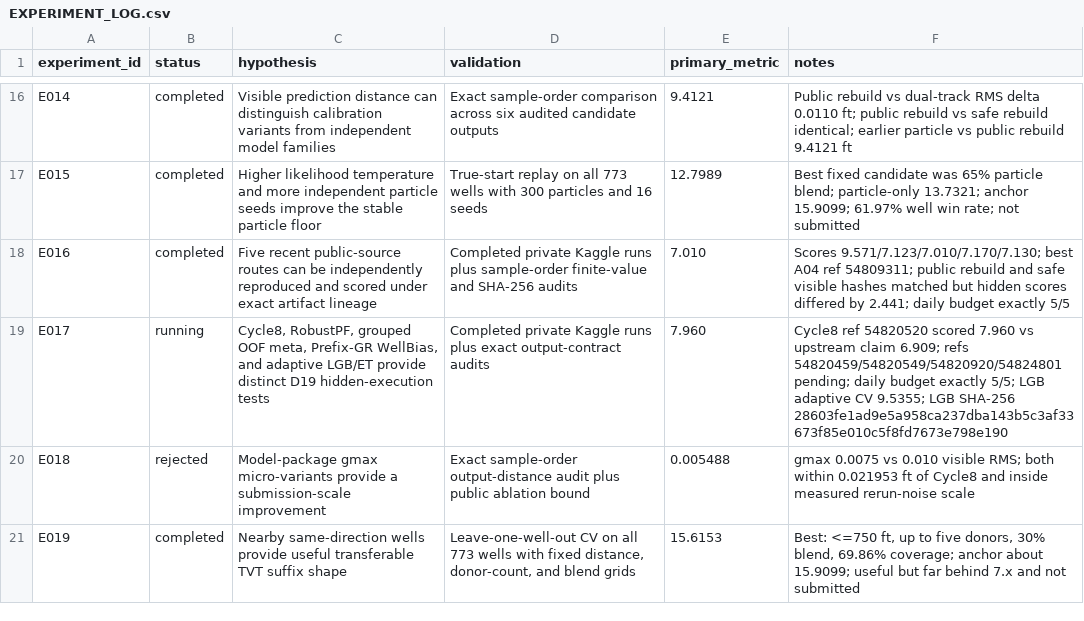
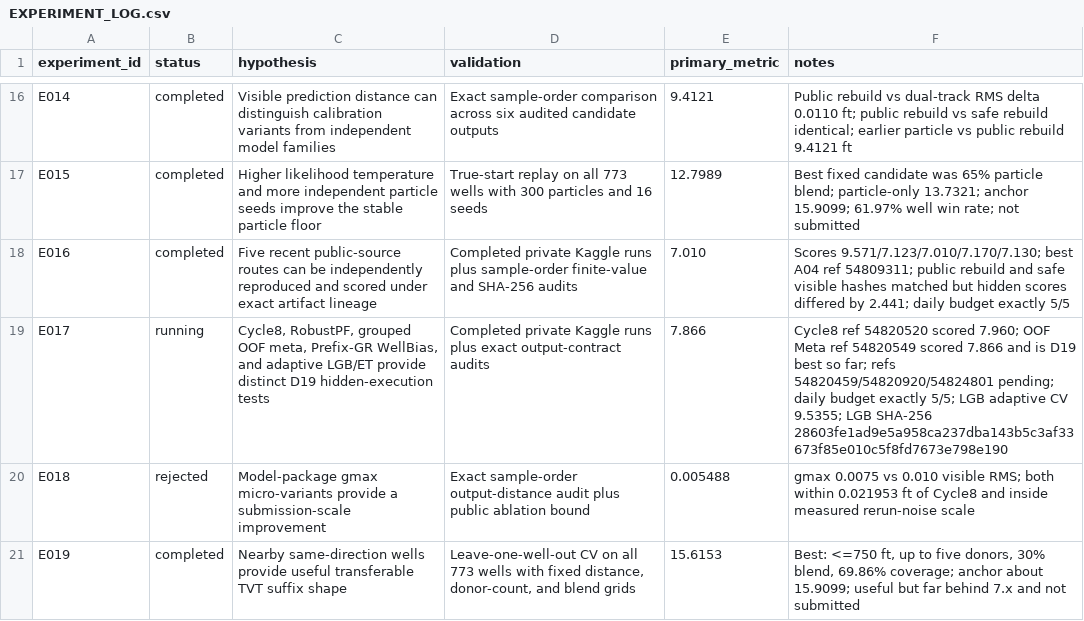
Before and after one commit to whzy3185/kaggleROG, a CSV file: experiments/EXPERIMENT_LOG.csv, drawn as a sheet; only a part is shown, gaps mark what is left out.

Commit message:
Record OOF Meta D19 score and publish documentation

```diff
--- a/experiments/EXPERIMENT_LOG.csv
+++ b/experiments/EXPERIMENT_LOG.csv
@@ -18,3 +18,3 @@ E015,completed,"Higher likelihood temperature and more independent particle seed
 E016,completed,"Five recent public-source routes can be independently reproduced and scored under exact artifact lineage","Completed private Kaggle runs plus sample-order finite-value and SHA-256 audits",7.010,"Scores 9.571/7.123/7.010/7.170/7.130; best A04 ref 54809311; public rebuild and safe visible hashes matched but hidden scores differed by 2.441; daily budget exactly 5/5"
-E017,running,"Cycle8, RobustPF, grouped OOF meta, Prefix-GR WellBias, and adaptive LGB/ET provide distinct D19 hidden-execution tests","Completed private Kaggle runs plus exact output-contract audits",7.960,"Cycle8 ref 54820520 scored 7.960 vs upstream claim 6.909; refs 54820459/54820549/54820920/54824801 pending; daily budget exactly 5/5; LGB adaptive CV 9.5355; LGB SHA-256 28603fe1ad9e5a958ca237dba143b5c3af33673f85e010c5f8fd7673e798e190"
+E017,running,"Cycle8, RobustPF, grouped OOF meta, Prefix-GR WellBias, and adaptive LGB/ET provide distinct D19 hidden-execution tests","Completed private Kaggle runs plus exact output-contract audits",7.866,"Cycle8 ref 54820520 scored 7.960; OOF Meta ref 54820549 scored 7.866 and is D19 best so far; refs 54820459/54820920/54824801 pending; daily budget exactly 5/5; LGB adaptive CV 9.5355; LGB SHA-256 28603fe1ad9e5a958ca237dba143b5c3af33673f85e010c5f8fd7673e798e190"
 E018,rejected,"Model-package gmax micro-variants provide a submission-scale improvement","Exact sample-order output-distance audit plus public ablation bound",0.005488,"gmax 0.0075 vs 0.010 visible RMS; both within 0.021953 ft of Cycle8 and inside measured rerun-noise scale"
```
Also changed, not shown: 3 other files.
